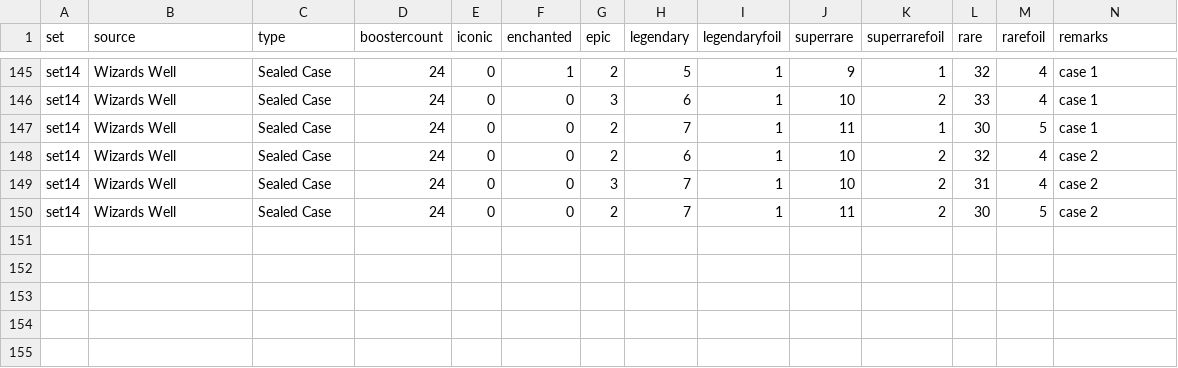
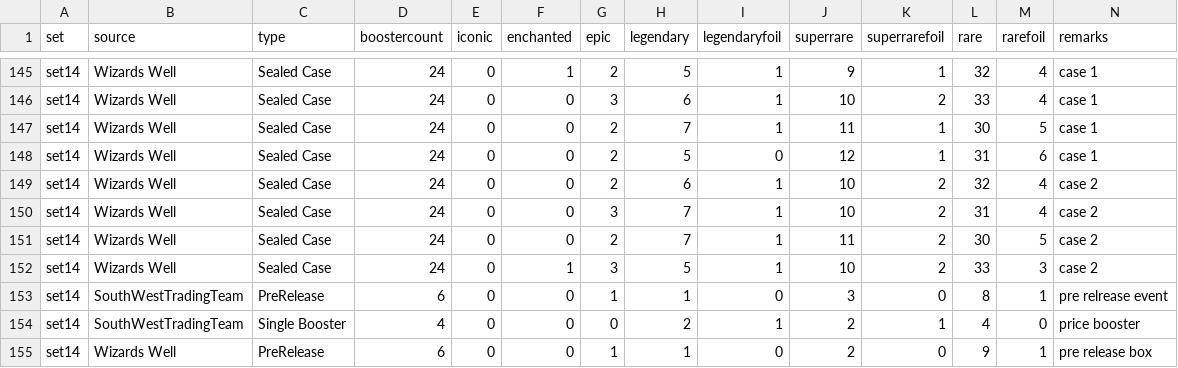
Before and after one commit to shinobi64/lorcana, a CSV file: openings/openings.csv, drawn as a sheet; only a part is shown, gaps mark what is left out; the diff names each change by its address in the sheet, - before the commit and + after, or states it on an @@ line.

Commit message:
data: more set 14 openings

```diff
--- a/openings/openings.csv
+++ b/openings/openings.csv
+row 148: set14 | Wizards Well | Sealed Case | 24 | 0 | 0 | 2 | 5 | 0 | 12 | 1 | 31 | 6 | case 1
+row 152: set14 | Wizards Well | Sealed Case | 24 | 0 | 1 | 3 | 5 | 1 | 10 | 2 | 33 | 3 | case 2
+row 153: set14 | SouthWestTradingTeam | PreRelease | 6 | 0 | 0 | 1 | 1 | 0 | 3 | 0 | 8 | 1 | pre relrease event
+row 154: set14 | SouthWestTradingTeam | Single Booster | 4 | 0 | 0 | 0 | 2 | 1 | 2 | 1 | 4 | 0 | price booster
+row 155: set14 | Wizards Well | PreRelease | 6 | 0 | 0 | 1 | 1 | 0 | 2 | 0 | 9 | 1 | pre release box
```
